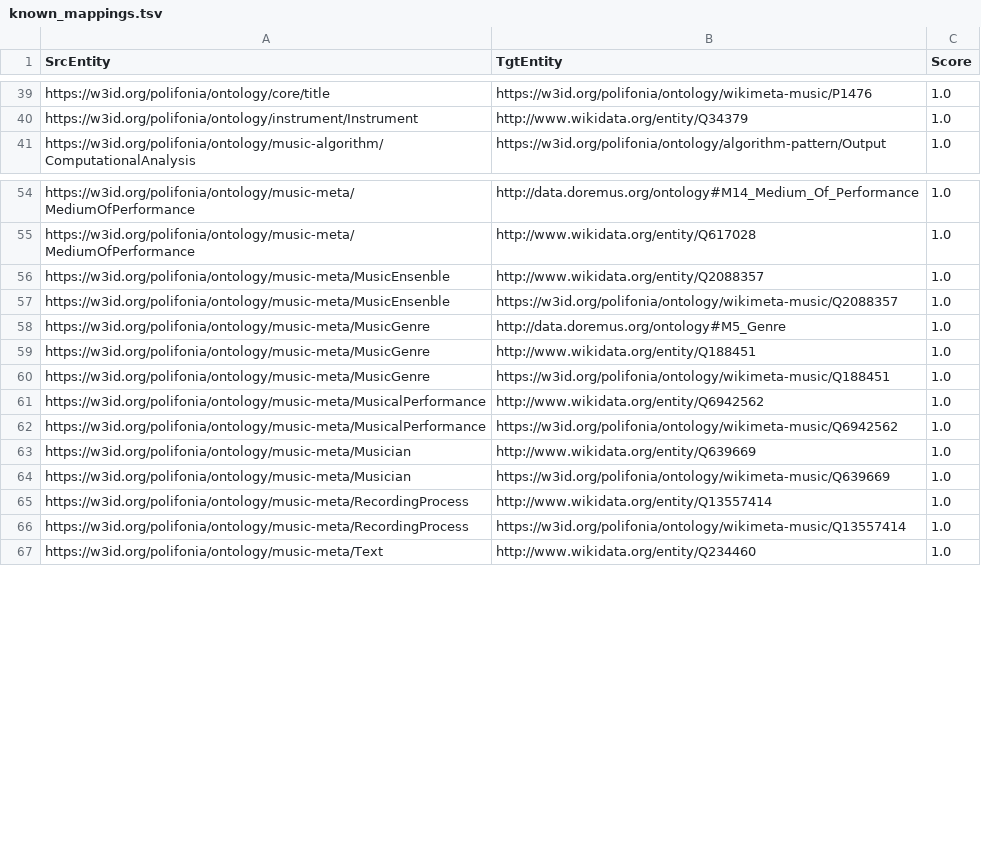
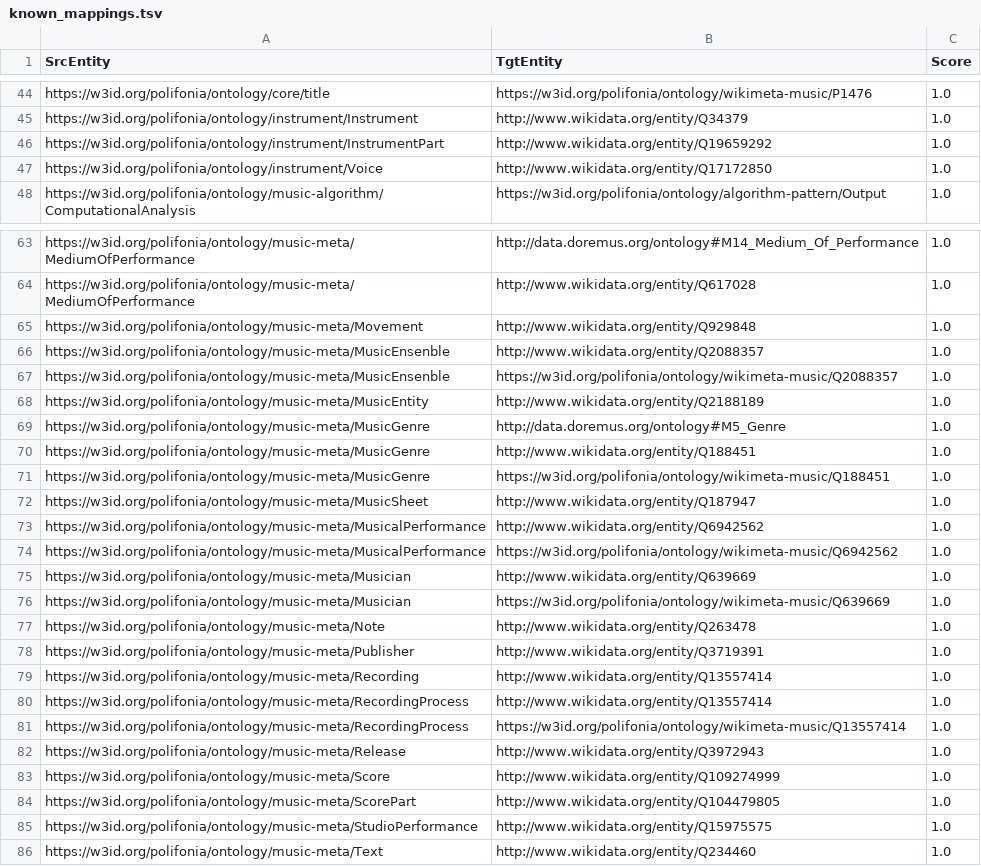
Before and after one commit to Danysan1/unibo-ke-matching-ontologies, a TSV file: known_mappings.tsv, drawn as a sheet; only a part is shown, gaps mark what is left out; the diff covers the shown part only; the diff names each change by its address in the sheet, - before the commit and + after, or states it on an @@ line.

```diff
--- a/known_mappings.tsv
+++ b/known_mappings.tsv
+row 46: https://w3id.org/polifonia/ontology/instrument/InstrumentPart | http://www.wikidata.org/entity/Q19659292 | 1.0
+row 47: https://w3id.org/polifonia/ontology/instrument/Voice | http://www.wikidata.org/entity/Q17172850 | 1.0
+row 65: https://w3id.org/polifonia/ontology/music-meta/Movement | http://www.wikidata.org/entity/Q929848 | 1.0
+row 68: https://w3id.org/polifonia/ontology/music-meta/MusicEntity | http://www.wikidata.org/entity/Q2188189 | 1.0
+row 72: https://w3id.org/polifonia/ontology/music-meta/MusicSheet | http://www.wikidata.org/entity/Q187947 | 1.0
+row 77: https://w3id.org/polifonia/ontology/music-meta/Note | http://www.wikidata.org/entity/Q263478 | 1.0
+row 78: https://w3id.org/polifonia/ontology/music-meta/Publisher | http://www.wikidata.org/entity/Q3719391 | 1.0
+row 79: https://w3id.org/polifonia/ontology/music-meta/Recording | http://www.wikidata.org/entity/Q13557414 | 1.0
+row 82: https://w3id.org/polifonia/ontology/music-meta/Release | http://www.wikidata.org/entity/Q3972943 | 1.0
+row 83: https://w3id.org/polifonia/ontology/music-meta/Score | http://www.wikidata.org/entity/Q109274999 | 1.0
+row 84: https://w3id.org/polifonia/ontology/music-meta/ScorePart | http://www.wikidata.org/entity/Q104479805 | 1.0
+row 85: https://w3id.org/polifonia/ontology/music-meta/StudioPerformance | http://www.wikidata.org/entity/Q15975575 | 1.0
```
Also changed, not shown: 14 added rows elsewhere in this file, wikidata/all.tsv, wikidata/all_with_bertmap.tsv, 4 other files.
